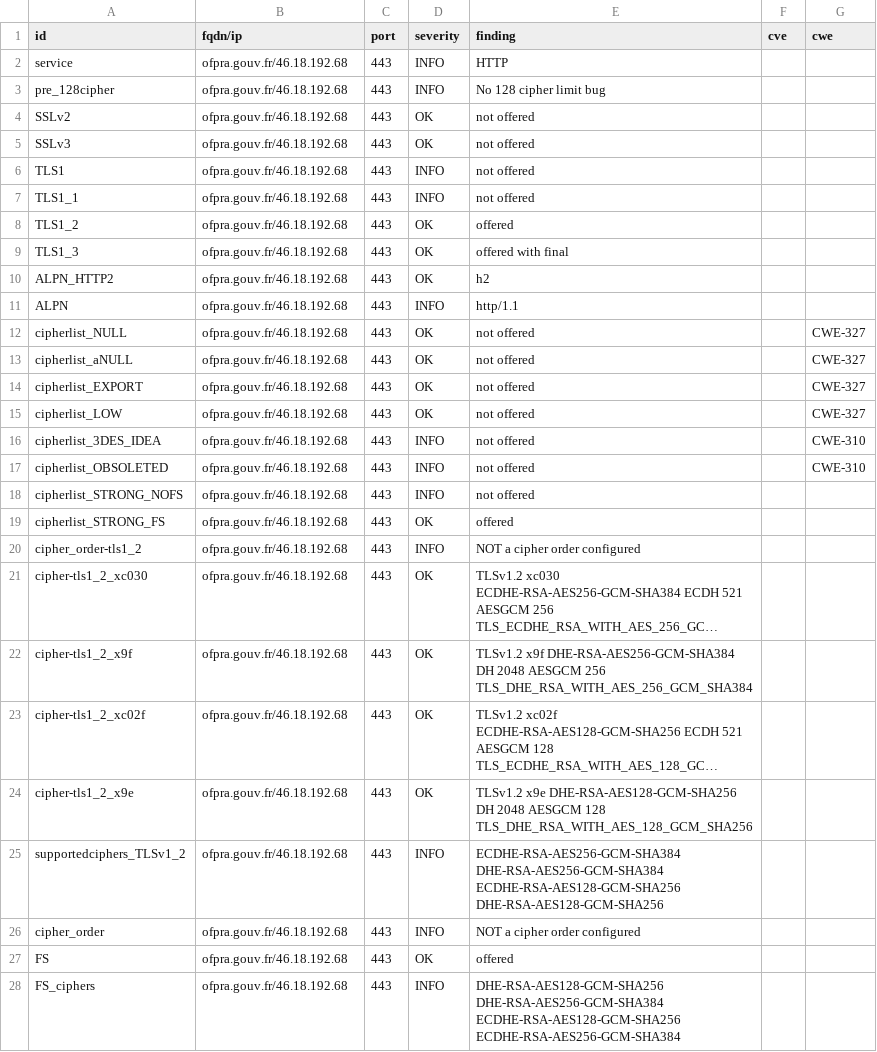
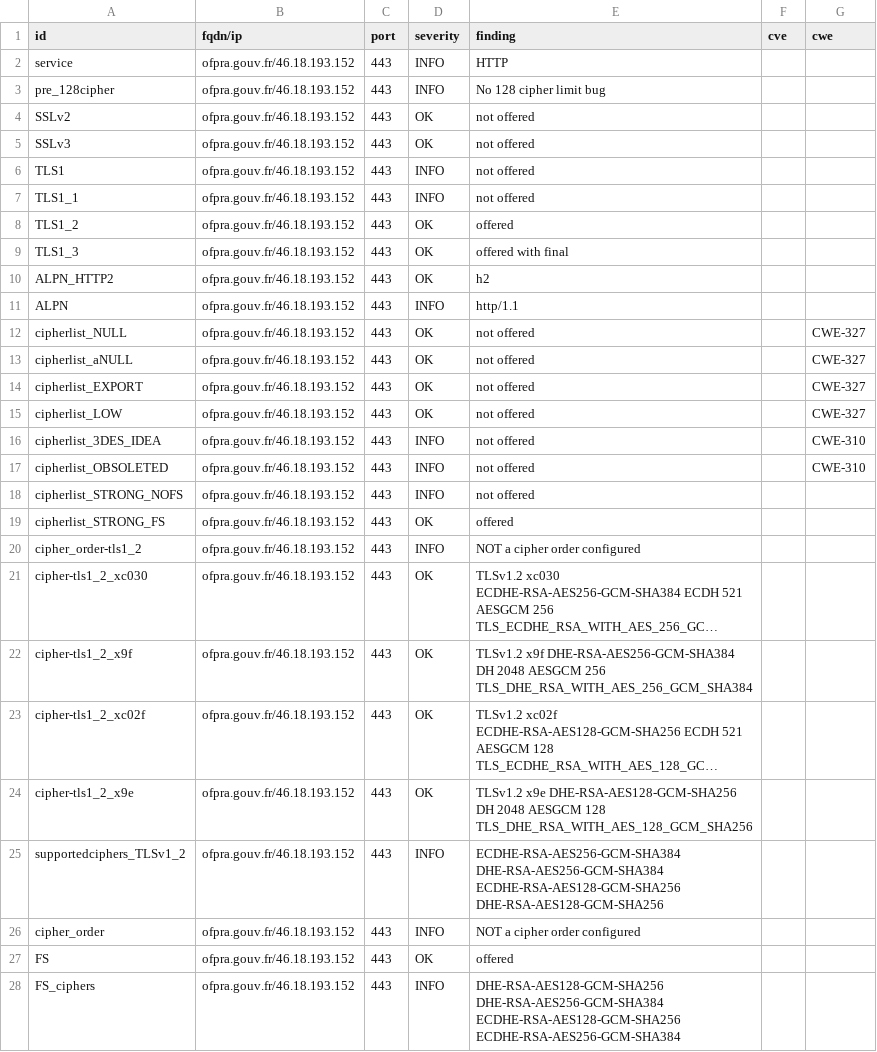
Before and after one commit to GKO-org/dashlordPrd9, a CSV file: results/aHR0cHM6Ly9vZnByYS5nb3V2LmZy/testssl.csv, drawn as a sheet; only a part is shown; long unchanged cells end in …; the diff covers the shown part only; the diff names each change by its address in the sheet, - before the commit and + after, or states it on an @@ line.

Commit message:
update: https://ofpra.gouv.fr

```diff
--- a/results/aHR0cHM6Ly9vZnByYS5nb3V2LmZy/testssl.csv
+++ b/results/aHR0cHM6Ly9vZnByYS5nb3V2LmZy/testssl.csv
-B2:B28 (fqdn/ip): ofpra.gouv.fr/46.18.192.68
+B2:B28 (fqdn/ip): ofpra.gouv.fr/46.18.193.152
```
Also changed, not shown: 1 added row, 2 removed rows and 135 edited cells elsewhere in this file, 11 other files.
